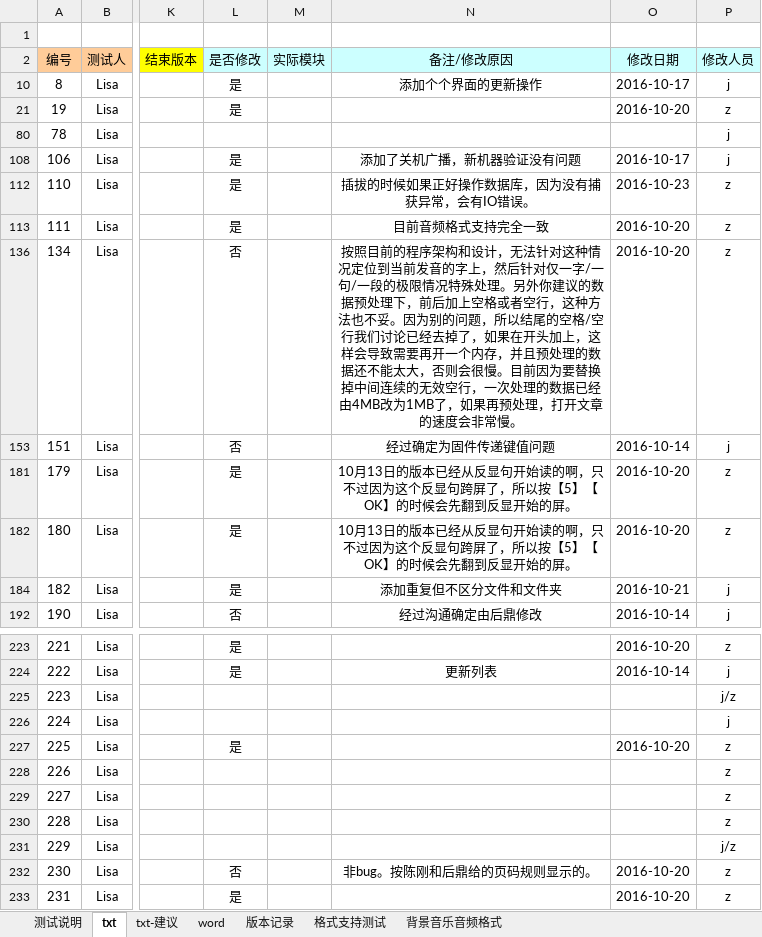
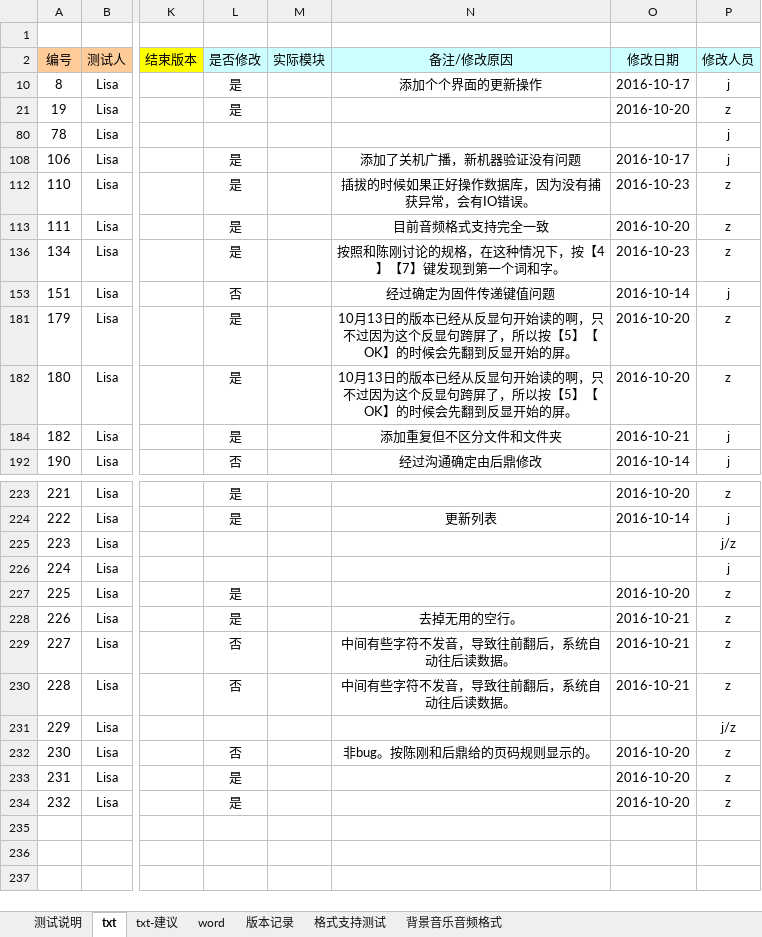
Before and after one commit to weizhiping/ebook, an Excel workbook: 测试单-电子书_txt-word_161014.xlsx, sheet txt, drawn as a sheet; only a part is shown, gaps mark what is left out; the shorter side is filled out with more unchanged rows; values as stored, in another font and other column widths than the file's, no borders; conditional formats not drawn; the diff names each change by its address in the sheet, - before the commit and + after, or states it on an @@ line.

```diff
--- a/测试单-电子书_txt-word_161014.xlsx (sheet txt)
+++ b/测试单-电子书_txt-word_161014.xlsx (sheet txt)
-L136 (是否修改): 否
+L136 (是否修改): 是
-N136 (备注/修改原因): 按照目前的程序架构和设计，无法针对这种情况定位到当前发音的字上，然后针对仅一字/一句/一段的极限情况特殊处理。另外你建议的数据预处理下，前后加上空格或者空行，这种方法也不妥。因为别的问题，所以结尾的空格/空行我们讨论已经去掉了，如果在开头加上，这样会导致需要再开一个内存，并且预处理的数据还不能太大，否则会很慢。目前因为要替换掉中间连续的无效空行，一次处理的数据已经由4MB改为1MB了，如果再预处理，打开文章的速度会非常慢。
+N136 (备注/修改原因): 按照和陈刚讨论的规格，在这种情况下，按【4】【7】键发现到第一个词和字。
-O136 (修改日期): 2016-10-20
+O136 (修改日期): 2016-10-23
-L228 (是否修改): (empty)
+L228 (是否修改): 是
-N228 (备注/修改原因): (empty)
+N228 (备注/修改原因): 去掉无用的空行。
-O228:O230 (修改日期): (empty)
+O228:O230 (修改日期): 2016-10-21
-L229:L230 (是否修改): (empty)
+L229:L230 (是否修改): 否
-N229:N230 (备注/修改原因): (empty)
+N229:N230 (备注/修改原因): 中间有些字符不发音，导致往前翻后，系统自动往后读数据。
```
Also changed, not shown: 1 other file.
